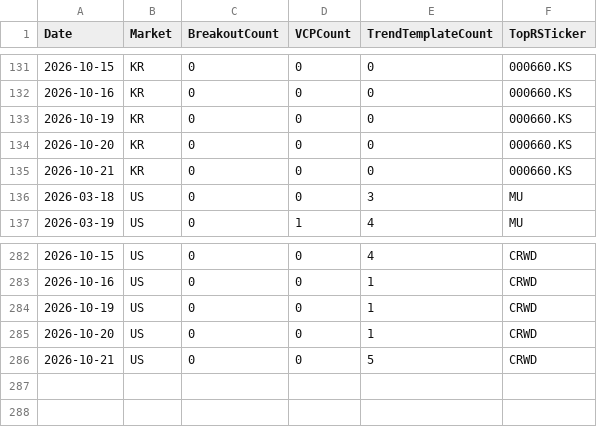
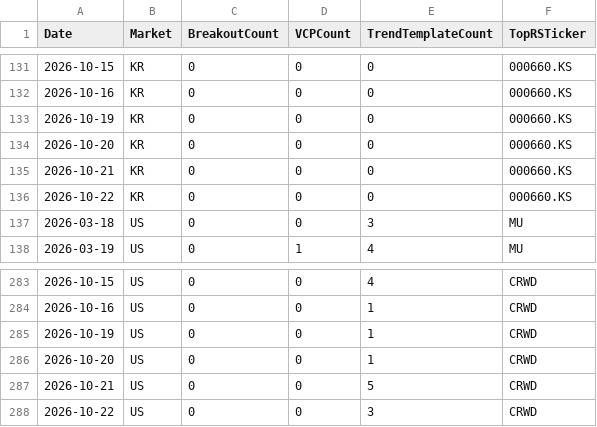
Before and after one commit to hkmoon/mark, a CSV file: report_history/scan_history.csv, drawn as a sheet; only a part is shown, gaps mark what is left out; the diff names each change by its address in the sheet, - before the commit and + after, or states it on an @@ line.

```diff
--- a/report_history/scan_history.csv
+++ b/report_history/scan_history.csv
+row 136: 2026-10-22 | KR | 0 | 0 | 0 | 000660.KS
+row 288: 2026-10-22 | US | 0 | 0 | 3 | CRWD
```
